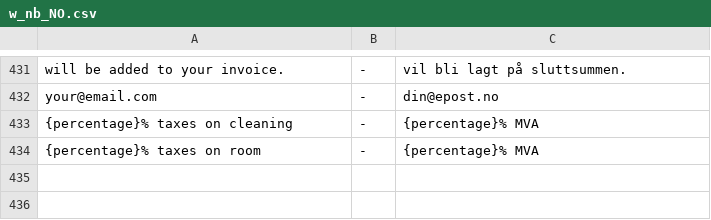
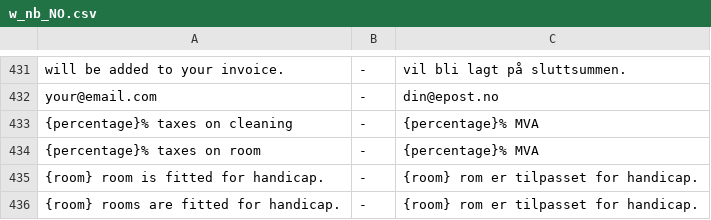
Before and after one commit to tamzidoronno/zaui-v4, a CSV file: com.getshop.client/ROOT/translation/w_nb_NO.csv, drawn as a sheet; only a part is shown, gaps mark what is left out.

```diff
--- a/com.getshop.client/ROOT/translation/w_nb_NO.csv
+++ b/com.getshop.client/ROOT/translation/w_nb_NO.csv
@@ -434 +434,3 @@ your@email.com;-;din@epost.no
 {percentage}% taxes on room;-;{percentage}% MVA
+{room} room is fitted for handicap.;-;{room} rom er tilpasset for handicap.
+{room} rooms are fitted for handicap.;-;{room} rom er tilpasset for handicap.
```
Also changed, not shown: com.getshop.client/ROOT/translation/stripped/w_en_en.csv, com.getshop.client/ROOT/translation/stripped/w_fi_FI.csv, 17 other files.
